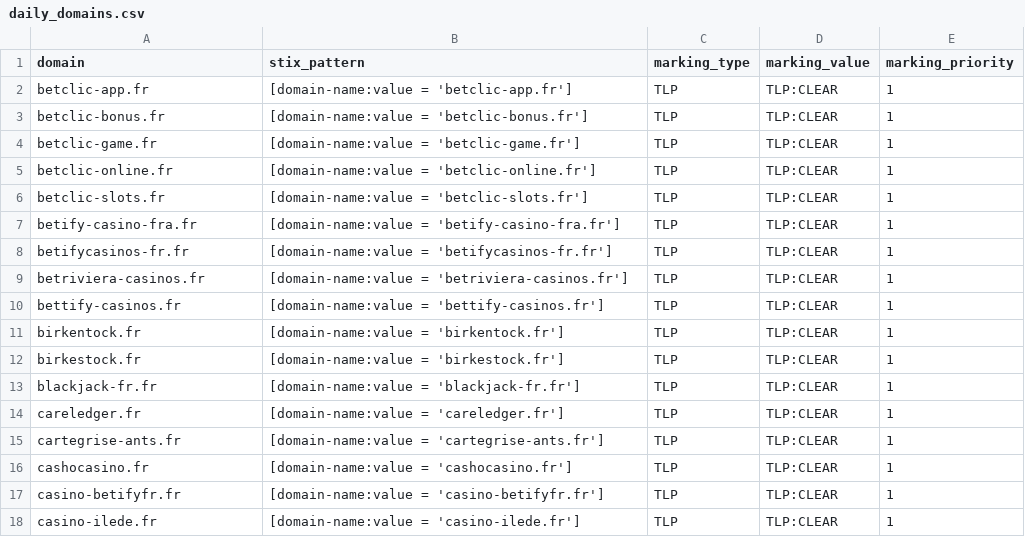
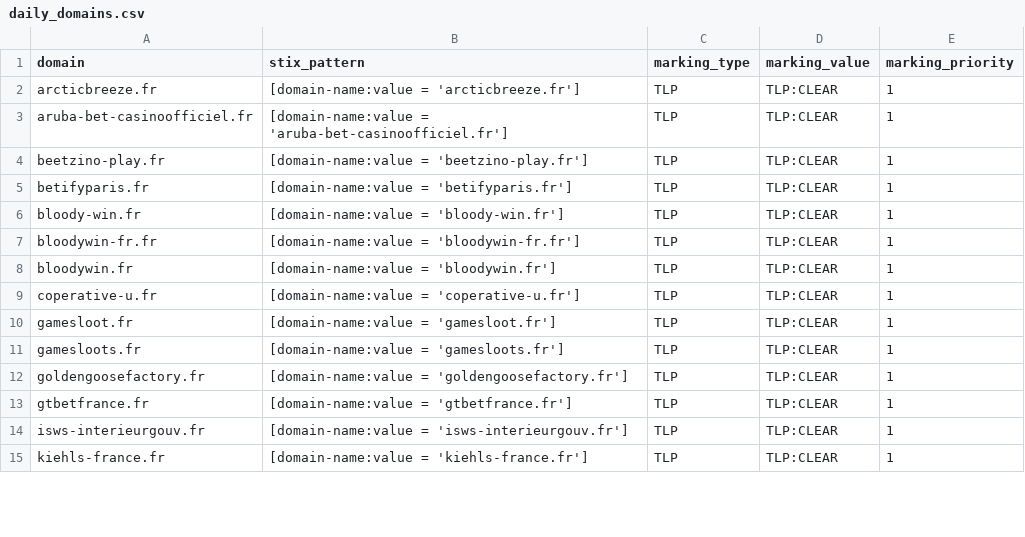
Before and after one commit to DreadFog/red_flag_domains_csv_feed_opencti, a CSV file: daily_domains.csv, drawn as a sheet; only a part is shown; the diff covers the shown part only.

```diff
--- a/daily_domains.csv
+++ b/daily_domains.csv
@@ -1,18 +1,15 @@
 domain,stix_pattern,marking_type,marking_value,marking_priority
-betclic-app.fr,[domain-name:value = 'betclic-app.fr'],TLP,TLP:CLEAR,1
-betclic-bonus.fr,[domain-name:value = 'betclic-bonus.fr'],TLP,TLP:CLEAR,1
-betclic-game.fr,[domain-name:value = 'betclic-game.fr'],TLP,TLP:CLEAR,1
-betclic-online.fr,[domain-name:value = 'betclic-online.fr'],TLP,TLP:CLEAR,1
-betclic-slots.fr,[domain-name:value = 'betclic-slots.fr'],TLP,TLP:CLEAR,1
-betify-casino-fra.fr,[domain-name:value = 'betify-casino-fra.fr'],TLP,TLP:CLEAR,1
-betifycasinos-fr.fr,[domain-name:value = 'betifycasinos-fr.fr'],TLP,TLP:CLEAR,1
-betriviera-casinos.fr,[domain-name:value = 'betriviera-casinos.fr'],TLP,TLP:CLEAR,1
-bettify-casinos.fr,[domain-name:value = 'bettify-casinos.fr'],TLP,TLP:CLEAR,1
-birkentock.fr,[domain-name:value = 'birkentock.fr'],TLP,TLP:CLEAR,1
-birkestock.fr,[domain-name:value = 'birkestock.fr'],TLP,TLP:CLEAR,1
-blackjack-fr.fr,[domain-name:value = 'blackjack-fr.fr'],TLP,TLP:CLEAR,1
-careledger.fr,[domain-name:value = 'careledger.fr'],TLP,TLP:CLEAR,1
-cartegrise-ants.fr,[domain-name:value = 'cartegrise-ants.fr'],TLP,TLP:CLEAR,1
-cashocasino.fr,[domain-name:value = 'cashocasino.fr'],TLP,TLP:CLEAR,1
-casino-betifyfr.fr,[domain-name:value = 'casino-betifyfr.fr'],TLP,TLP:CLEAR,1
-casino-ilede.fr,[domain-name:value = 'casino-ilede.fr'],TLP,TLP:CLEAR,1
+arcticbreeze.fr,[domain-name:value = 'arcticbreeze.fr'],TLP,TLP:CLEAR,1
+aruba-bet-casinoofficiel.fr,[domain-name:value = 'aruba-bet-casinoofficiel.fr'],TLP,TLP:CLEAR,1
+beetzino-play.fr,[domain-name:value = 'beetzino-play.fr'],TLP,TLP:CLEAR,1
+betifyparis.fr,[domain-name:value = 'betifyparis.fr'],TLP,TLP:CLEAR,1
+bloody-win.fr,[domain-name:value = 'bloody-win.fr'],TLP,TLP:CLEAR,1
+bloodywin-fr.fr,[domain-name:value = 'bloodywin-fr.fr'],TLP,TLP:CLEAR,1
+bloodywin.fr,[domain-name:value = 'bloodywin.fr'],TLP,TLP:CLEAR,1
+coperative-u.fr,[domain-name:value = 'coperative-u.fr'],TLP,TLP:CLEAR,1
+gamesloot.fr,[domain-name:value = 'gamesloot.fr'],TLP,TLP:CLEAR,1
+gamesloots.fr,[domain-name:value = 'gamesloots.fr'],TLP,TLP:CLEAR,1
+goldengoosefactory.fr,[domain-name:value = 'goldengoosefactory.fr'],TLP,TLP:CLEAR,1
+gtbetfrance.fr,[domain-name:value = 'gtbetfrance.fr'],TLP,TLP:CLEAR,1
+isws-interieurgouv.fr,[domain-name:value = 'isws-interieurgouv.fr'],TLP,TLP:CLEAR,1
+kiehls-france.fr,[domain-name:value = 'kiehls-france.fr'],TLP,TLP:CLEAR,1
```
Also changed, not shown: 5 removed rows and 32 edited cells elsewhere in this file.
